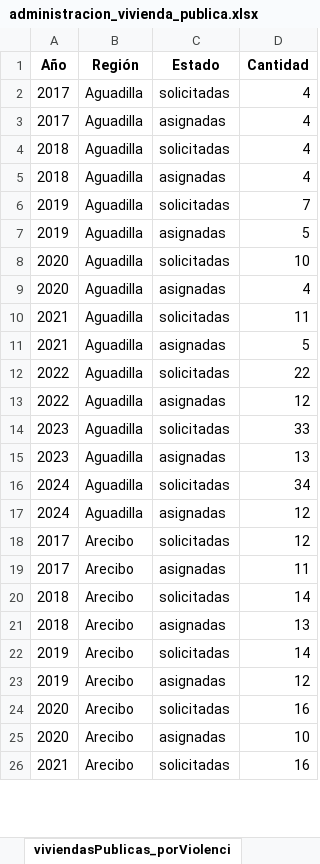
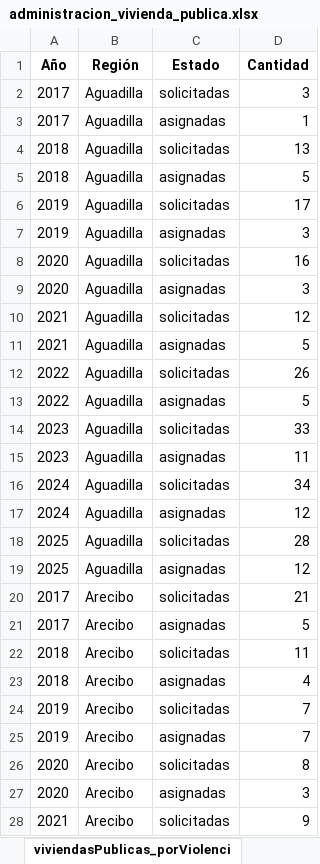
Before and after one commit to EstadisticasPR/ViolenciaGeneroPR, an Excel workbook: data/Administracion_de_viviendas_publicas/administracion_vivienda_publica.xlsx, sheet viviendasPublicas_porViolenci, drawn as a sheet; only a part is shown; values as stored, in another font and other column widths than the file's, no borders; addresses are those after the commit; the diff covers the shown part only; the diff names each change by its address in the sheet, - before the commit and + after, or states it on an @@ line.

```diff
--- a/data/Administracion_de_viviendas_publicas/administracion_vivienda_publica.xlsx (sheet viviendasPublicas_porViolenci)
+++ b/data/Administracion_de_viviendas_publicas/administracion_vivienda_publica.xlsx (sheet viviendasPublicas_porViolenci)
-D2 (Cantidad): 4
+D2 (Cantidad): 3
-D3 (Cantidad): 4
+D3 (Cantidad): 1
-D4 (Cantidad): 4
+D4 (Cantidad): 13
-D5 (Cantidad): 4
+D5 (Cantidad): 5
-D6 (Cantidad): 7
+D6 (Cantidad): 17
-D7 (Cantidad): 5
+D7 (Cantidad): 3
-D8 (Cantidad): 10
+D8 (Cantidad): 16
-D9 (Cantidad): 4
+D9 (Cantidad): 3
-D10 (Cantidad): 11
+D10 (Cantidad): 12
-D12 (Cantidad): 22
+D12 (Cantidad): 26
-D13 (Cantidad): 12
+D13 (Cantidad): 5
-D15 (Cantidad): 13
+D15 (Cantidad): 11
+row 18: 2025 | Aguadilla | solicitadas | 28
+row 19: 2025 | Aguadilla | asignadas | 12
-D20 (Cantidad): 12
+D20 (Cantidad): 21
-D21 (Cantidad): 11
+D21 (Cantidad): 5
-D22 (Cantidad): 14
+D22 (Cantidad): 11
-D23 (Cantidad): 13
+D23 (Cantidad): 4
-D24 (Cantidad): 14
+D24 (Cantidad): 7
-D25 (Cantidad): 12
+D25 (Cantidad): 7
-D26 (Cantidad): 16
+D26 (Cantidad): 8
-D27 (Cantidad): 10
+D27 (Cantidad): 3
-D28 (Cantidad): 16
+D28 (Cantidad): 9
```
Also changed, not shown: 18 added rows and 115 edited cells elsewhere in this sheet, data/Administracion_de_viviendas_publicas/datos_vivienda.xlsx, data/administracion_de_tribunales/OP_148_SoliGrupEdad.xlsx, 9 other files.
